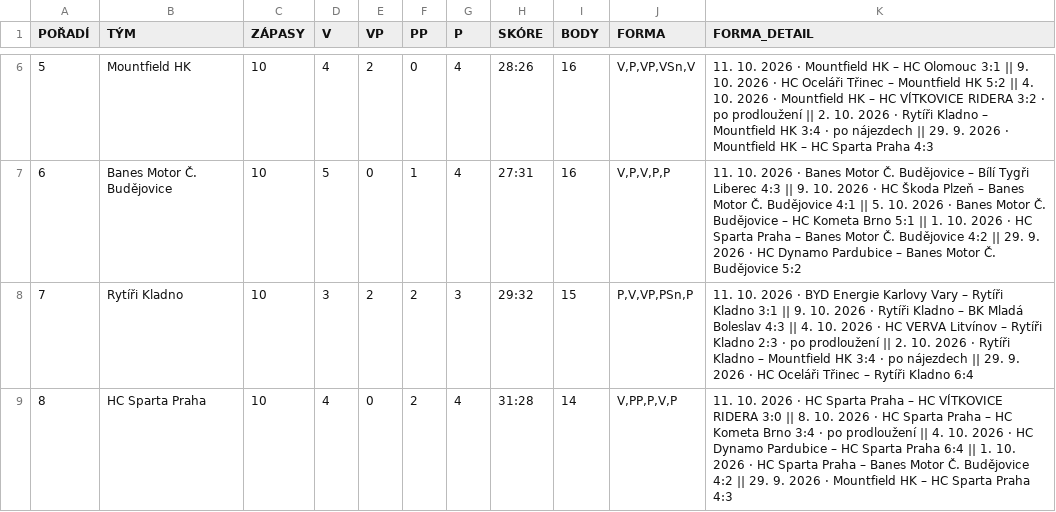
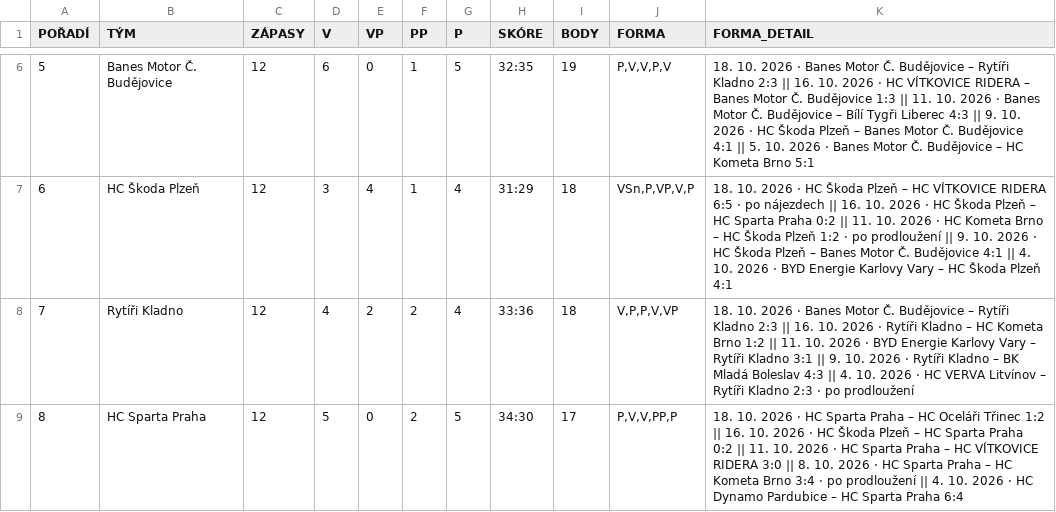
Before and after one commit to Adamos1511/ELH_IceStats, a CSV file: TabulkaELH.csv, drawn as a sheet; only a part is shown, gaps mark what is left out; the diff covers the shown part only.

```diff
--- a/TabulkaELH.csv
+++ b/TabulkaELH.csv
@@ -6,4 +6,4 @@
-5;Mountfield HK;10;4;2;0;4;28:26;16;V,P,VP,VSn,V;11. 10. 2026 · Mountfield HK – HC Olomouc 3:1 || 9. 10. 2026 · HC Oceláři Třinec – Mountfield HK 5:2 || 4. 10. 2026 · Mountfield HK – HC VÍTKOVICE RIDERA 3:2 · po prodloužení || 2. 10. 2026 · Rytíři Kladno – Mountfield HK 3:4 · po nájezdech || 29. 9. 2026 · Mountfield HK – HC Sparta Praha 4:3
-6;Banes Motor Č. Budějovice;10;5;0;1;4;27:31;16;V,P,V,P,P;11. 10. 2026 · Banes Motor Č. Budějovice – Bílí Tygři Liberec 4:3 || 9. 10. 2026 · HC Škoda Plzeň – Banes Motor Č. Budějovice 4:1 || 5. 10. 2026 · Banes Motor Č. Budějovice – HC Kometa Brno 5:1 || 1. 10. 2026 · HC Sparta Praha – Banes Motor Č. Budějovice 4:2 || 29. 9. 2026 · HC Dynamo Pardubice – Banes Motor Č. Budějovice 5:2
-7;Rytíři Kladno;10;3;2;2;3;29:32;15;P,V,VP,PSn,P;11. 10. 2026 · BYD Energie Karlovy Vary – Rytíři Kladno 3:1 || 9. 10. 2026 · Rytíři Kladno – BK Mladá Boleslav 4:3 || 4. 10. 2026 · HC VERVA Litvínov – Rytíři Kladno 2:3 · po prodloužení || 2. 10. 2026 · Rytíři Kladno – Mountfield HK 3:4 · po nájezdech || 29. 9. 2026 · HC Oceláři Třinec – Rytíři Kladno 6:4
-8;HC Sparta Praha;10;4;0;2;4;31:28;14;V,PP,P,V,P;11. 10. 2026 · HC Sparta Praha – HC VÍTKOVICE RIDERA 3:0 || 8. 10. 2026 · HC Sparta Praha – HC Kometa Brno 3:4 · po prodloužení || 4. 10. 2026 · HC Dynamo Pardubice – HC Sparta Praha 6:4 || 1. 10. 2026 · HC Sparta Praha – Banes Motor Č. Budějovice 4:2 || 29. 9. 2026 · Mountfield HK – HC Sparta Praha 4:3
+5;Banes Motor Č. Budějovice;12;6;0;1;5;32:35;19;P,V,V,P,V;18. 10. 2026 · Banes Motor Č. Budějovice – Rytíři Kladno 2:3 || 16. 10. 2026 · HC VÍTKOVICE RIDERA – Banes Motor Č. Budějovice 1:3 || 11. 10. 2026 · Banes Motor Č. Budějovice – Bílí Tygři Liberec 4:3 || 9. 10. 2026 · HC Škoda Plzeň – Banes Motor Č. Budějovice 4:1 || 5. 10. 2026 · Banes Motor Č. Budějovice – HC Kometa Brno 5:1
+6;HC Škoda Plzeň;12;3;4;1;4;31:29;18;VSn,P,VP,V,P;18. 10. 2026 · HC Škoda Plzeň – HC VÍTKOVICE RIDERA 6:5 · po nájezdech || 16. 10. 2026 · HC Škoda Plzeň – HC Sparta Praha 0:2 || 11. 10. 2026 · HC Kometa Brno – HC Škoda Plzeň 1:2 · po prodloužení || 9. 10. 2026 · HC Škoda Plzeň – Banes Motor Č. Budějovice 4:1 || 4. 10. 2026 · BYD Energie Karlovy Vary – HC Škoda Plzeň 4:1
+7;Rytíři Kladno;12;4;2;2;4;33:36;18;V,P,P,V,VP;18. 10. 2026 · Banes Motor Č. Budějovice – Rytíři Kladno 2:3 || 16. 10. 2026 · Rytíři Kladno – HC Kometa Brno 1:2 || 11. 10. 2026 · BYD Energie Karlovy Vary – Rytíři Kladno 3:1 || 9. 10. 2026 · Rytíři Kladno – BK Mladá Boleslav 4:3 || 4. 10. 2026 · HC VERVA Litvínov – Rytíři Kladno 2:3 · po prodloužení
+8;HC Sparta Praha;12;5;0;2;5;34:30;17;P,V,V,PP,P;18. 10. 2026 · HC Sparta Praha – HC Oceláři Třinec 1:2 || 16. 10. 2026 · HC Škoda Plzeň – HC Sparta Praha 0:2 || 11. 10. 2026 · HC Sparta Praha – HC VÍTKOVICE RIDERA 3:0 || 8. 10. 2026 · HC Sparta Praha – HC Kometa Brno 3:4 · po prodloužení || 4. 10. 2026 · HC Dynamo Pardubice – HC Sparta Praha 6:4
```
Also changed, not shown: 75 edited cells elsewhere in this file, brankari_detail.csv, hraci_detail.csv.
